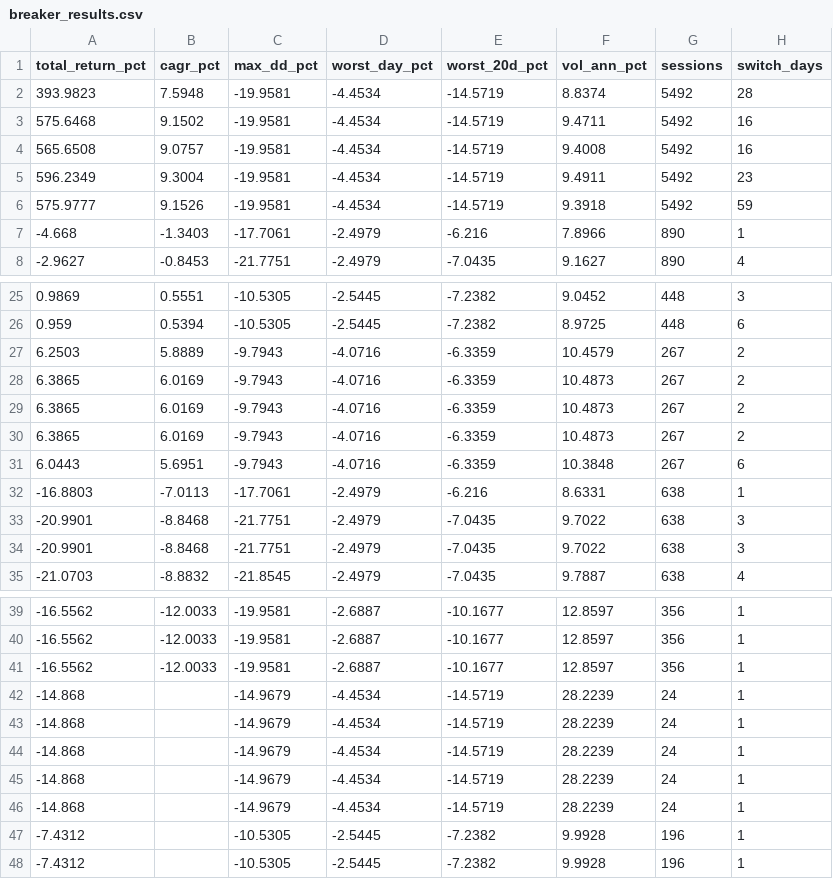
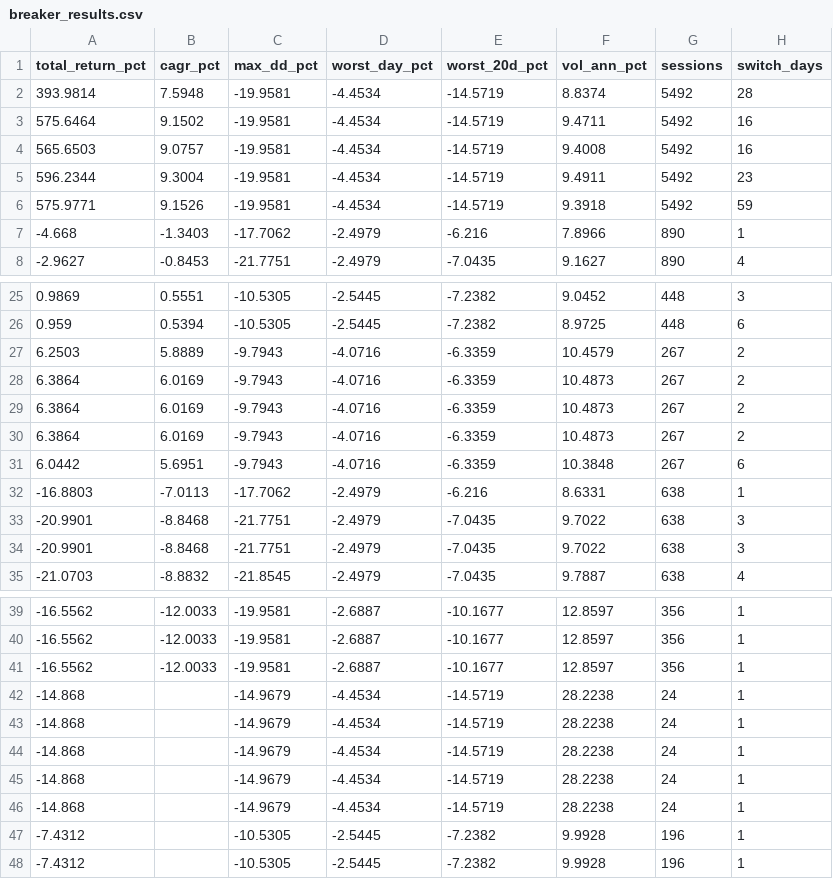
Before and after one commit to timothylundeen2008-web/Portfolio-Tracker, a CSV file: data/hedge_lab/breaker_results.csv, drawn as a sheet; only a part is shown, gaps mark what is left out; the diff covers the shown part only; the diff names each change by its address in the sheet, - before the commit and + after, or states it on an @@ line.

```diff
--- a/data/hedge_lab/breaker_results.csv
+++ b/data/hedge_lab/breaker_results.csv
-A2 (total_return_pct): 393.9823
+A2 (total_return_pct): 393.9814
-A3 (total_return_pct): 575.6468
+A3 (total_return_pct): 575.6464
-A4 (total_return_pct): 565.6508
+A4 (total_return_pct): 565.6503
-A5 (total_return_pct): 596.2349
+A5 (total_return_pct): 596.2344
-A6 (total_return_pct): 575.9777
+A6 (total_return_pct): 575.9771
-C7 (max_dd_pct): -17.7061
+C7 (max_dd_pct): -17.7062
-A28:A30 (total_return_pct): 6.3865
+A28:A30 (total_return_pct): 6.3864
-A31 (total_return_pct): 6.0443
+A31 (total_return_pct): 6.0442
-C32 (max_dd_pct): -17.7061
+C32 (max_dd_pct): -17.7062
-F42:F46 (vol_ann_pct): 28.2239
+F42:F46 (vol_ann_pct): 28.2238
```
Also changed, not shown: 3 edited cells elsewhere in this file, data/hedge_lab/results.csv, 2 other files.
